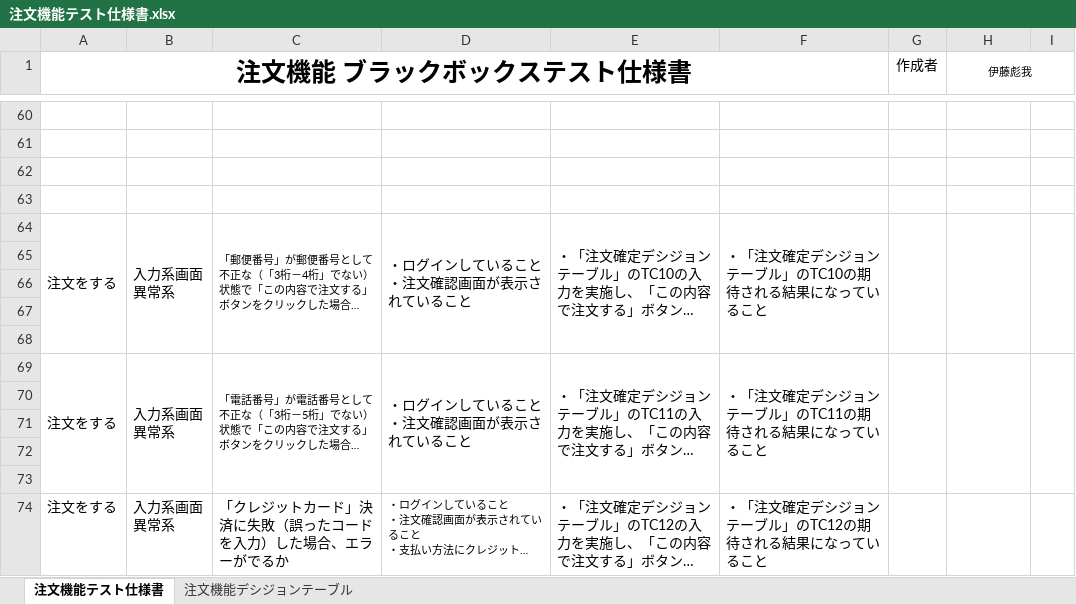
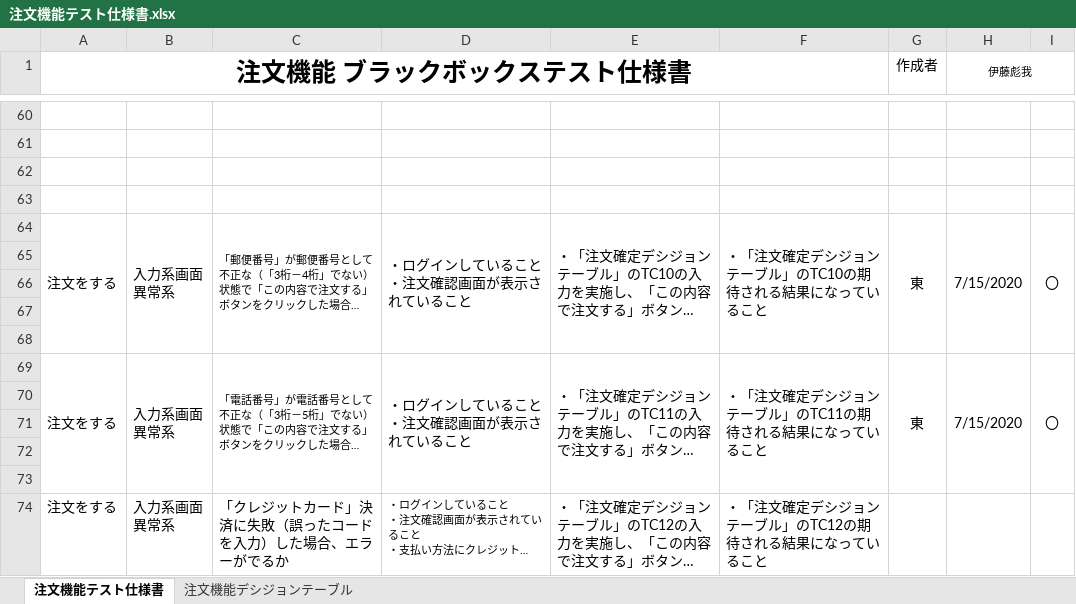
Before and after one commit to HirotoKitamura/ec-202004a, an Excel workbook: テスト仕様書/注文機能テスト仕様書.xlsx, sheet 注文機能テスト仕様書, drawn as a sheet; only a part is shown, gaps mark what is left out; long unchanged cells end in …; values as stored, in another font and other column widths than the file's, no borders; the diff covers the shown part only; the diff names each change by its address in the sheet, - before the commit and + after, or states it on an @@ line.

```diff
--- a/テスト仕様書/注文機能テスト仕様書.xlsx (sheet 注文機能テスト仕様書)
+++ b/テスト仕様書/注文機能テスト仕様書.xlsx (sheet 注文機能テスト仕様書)
-G64 (作成者): (empty)
+G64 (作成者): 東
-H64 (伊藤彪我): (empty)
+H64 (伊藤彪我): 7/15/2020
-I64: (empty)
+I64: 〇
-G69 (作成者): (empty)
+G69 (作成者): 東
-H69 (伊藤彪我): (empty)
+H69 (伊藤彪我): 7/15/2020
-I69: (empty)
+I69: 〇
```
Also changed, not shown: 36 edited cells elsewhere in this sheet, 5 other files.
